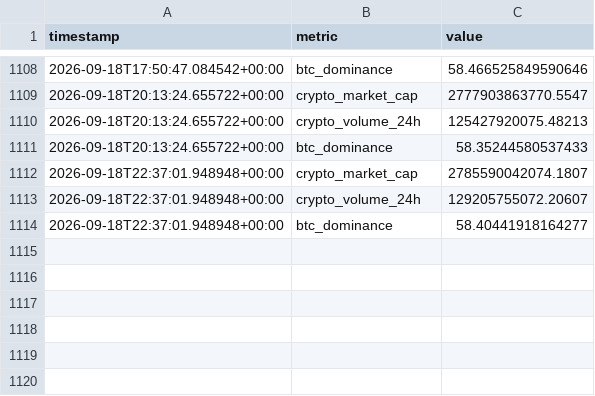
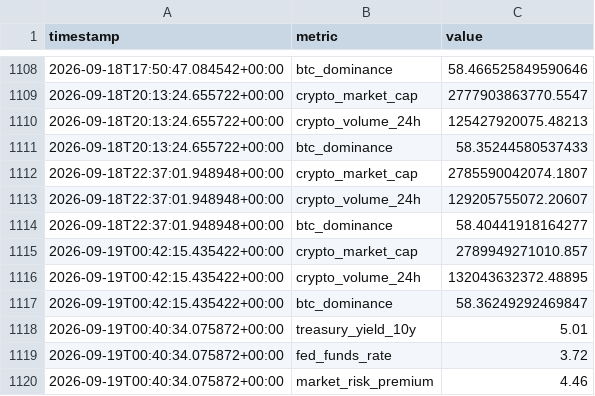
Before and after one commit to nomi62300/crypto-news-bot, a CSV file: metrics_history.csv, drawn as a sheet; only a part is shown, gaps mark what is left out; the diff names each change by its address in the sheet, - before the commit and + after, or states it on an @@ line.

```diff
--- a/metrics_history.csv
+++ b/metrics_history.csv
+row 1115: 2026-09-19T00:42:15.435422+00:00 | crypto_market_cap | 2789949271010.857
+row 1116: 2026-09-19T00:42:15.435422+00:00 | crypto_volume_24h | 132043632372.48895
+row 1117: 2026-09-19T00:42:15.435422+00:00 | btc_dominance | 58.36249292469847
+row 1118: 2026-09-19T00:40:34.075872+00:00 | treasury_yield_10y | 5.01
+row 1119: 2026-09-19T00:40:34.075872+00:00 | fed_funds_rate | 3.72
+row 1120: 2026-09-19T00:40:34.075872+00:00 | market_risk_premium | 4.46
```
Also changed, not shown: 3 other files.
